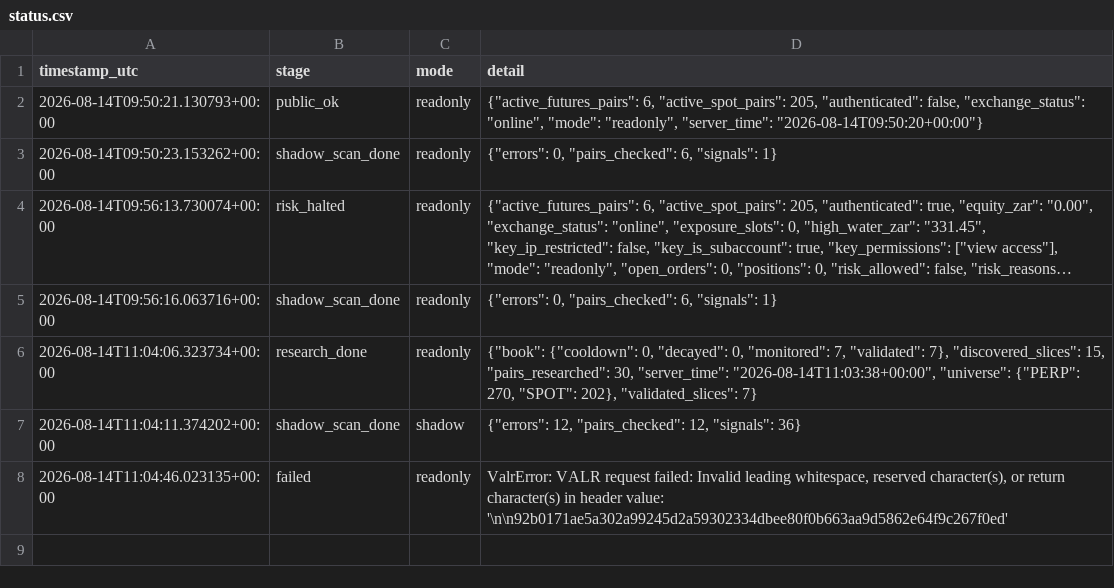
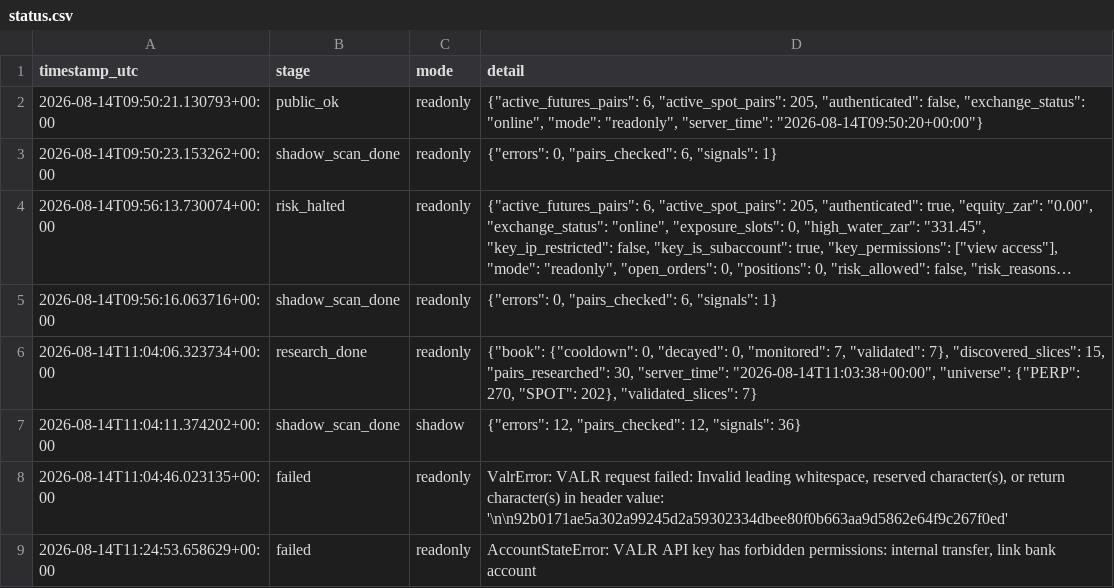
Before and after one commit to 6ixtyn9-sudo/Breakwater, a CSV file: localdata/status.csv, drawn as a sheet; long unchanged cells end in …; the diff names each change by its address in the sheet, - before the commit and + after, or states it on an @@ line.

```diff
--- a/localdata/status.csv
+++ b/localdata/status.csv
+row 9: 2026-08-14T11:24:53.658629+00:00 | failed | readonly | AccountStateError: VALR API key has forbidden permissions: internal transfer, link bank account
```
